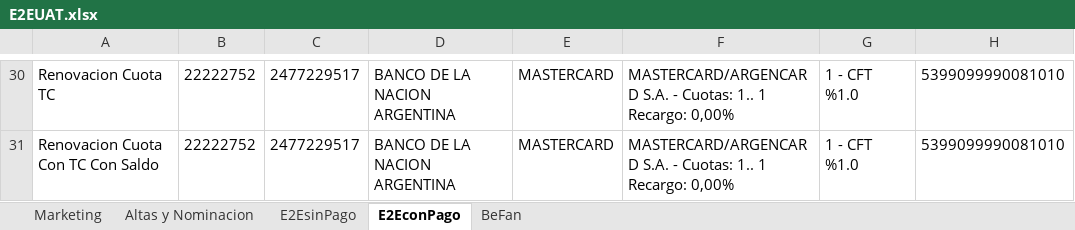
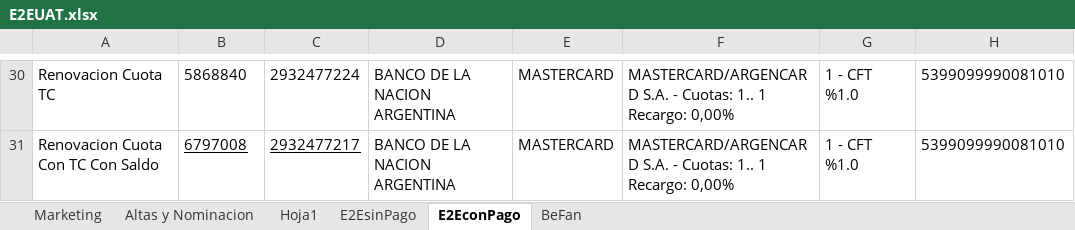
Before and after one commit to FlorangelRC/TelecomProyectoFAN, an Excel workbook: E2EUAT.xlsx, sheet E2EconPago, drawn as a sheet; only a part is shown, gaps mark what is left out; values as stored, in another font and other column widths than the file's, no borders; 1 other sheet too large or unreadable and not compared; the diff covers the shown part only; the diff names each change by its address in the sheet, - before the commit and + after, or states it on an @@ line.

```diff
--- a/E2EUAT.xlsx (sheet E2EconPago)
+++ b/E2EUAT.xlsx (sheet E2EconPago)
+sheet tab: Hoja1
-B30: 22222752
+B30: 5868840
-C30: 2477229517
+C30: 2932477224
-B31: 22222752
+B31: 6797008
-B31:C31 underline: off
+B31:C31 underline: on
-C31: 2477229517
+C31: 2932477217
```
Also changed, not shown: 48 edited cells and cell formats elsewhere in this sheet, sheet Altas y Nominacion, 2 other files.
